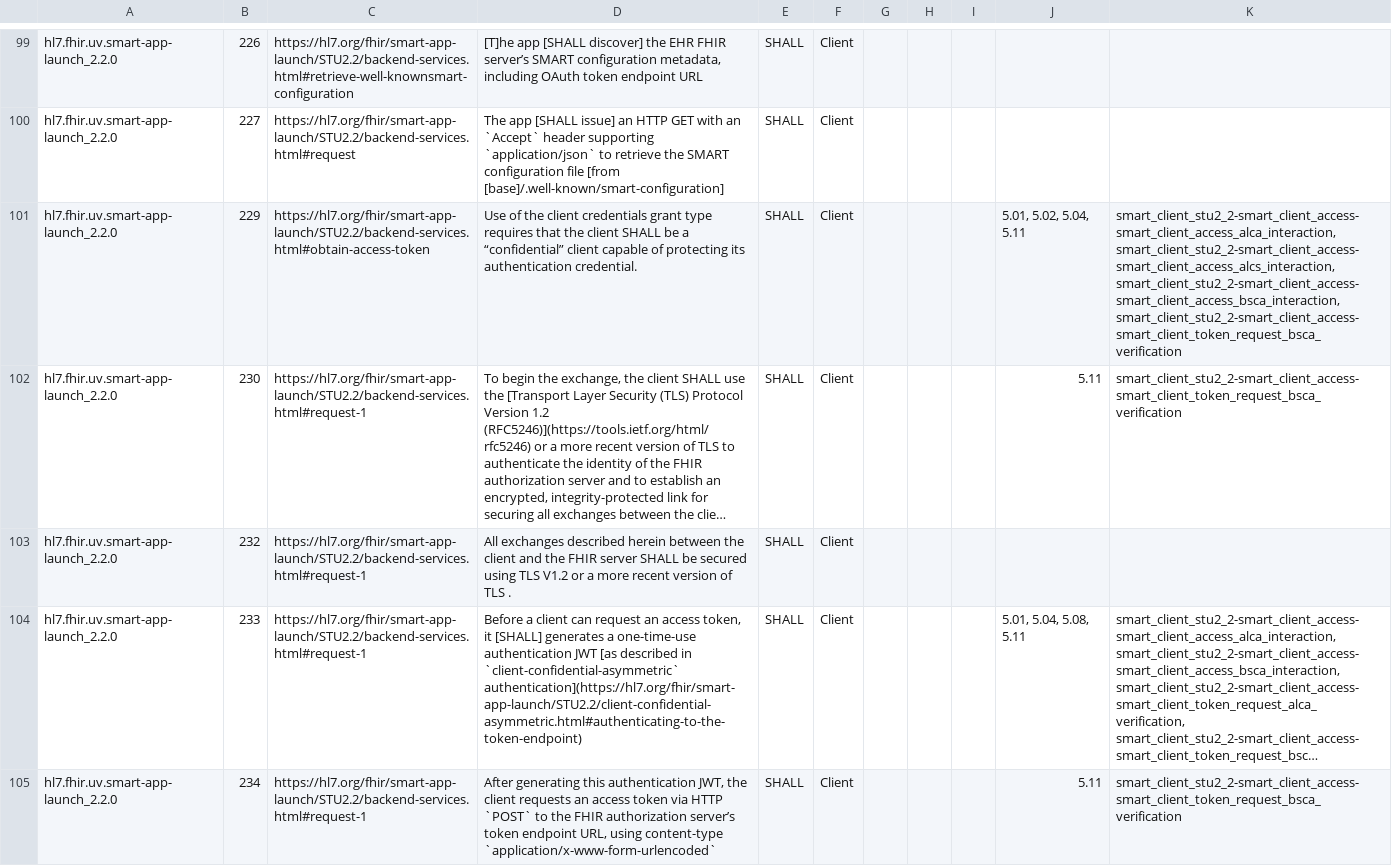
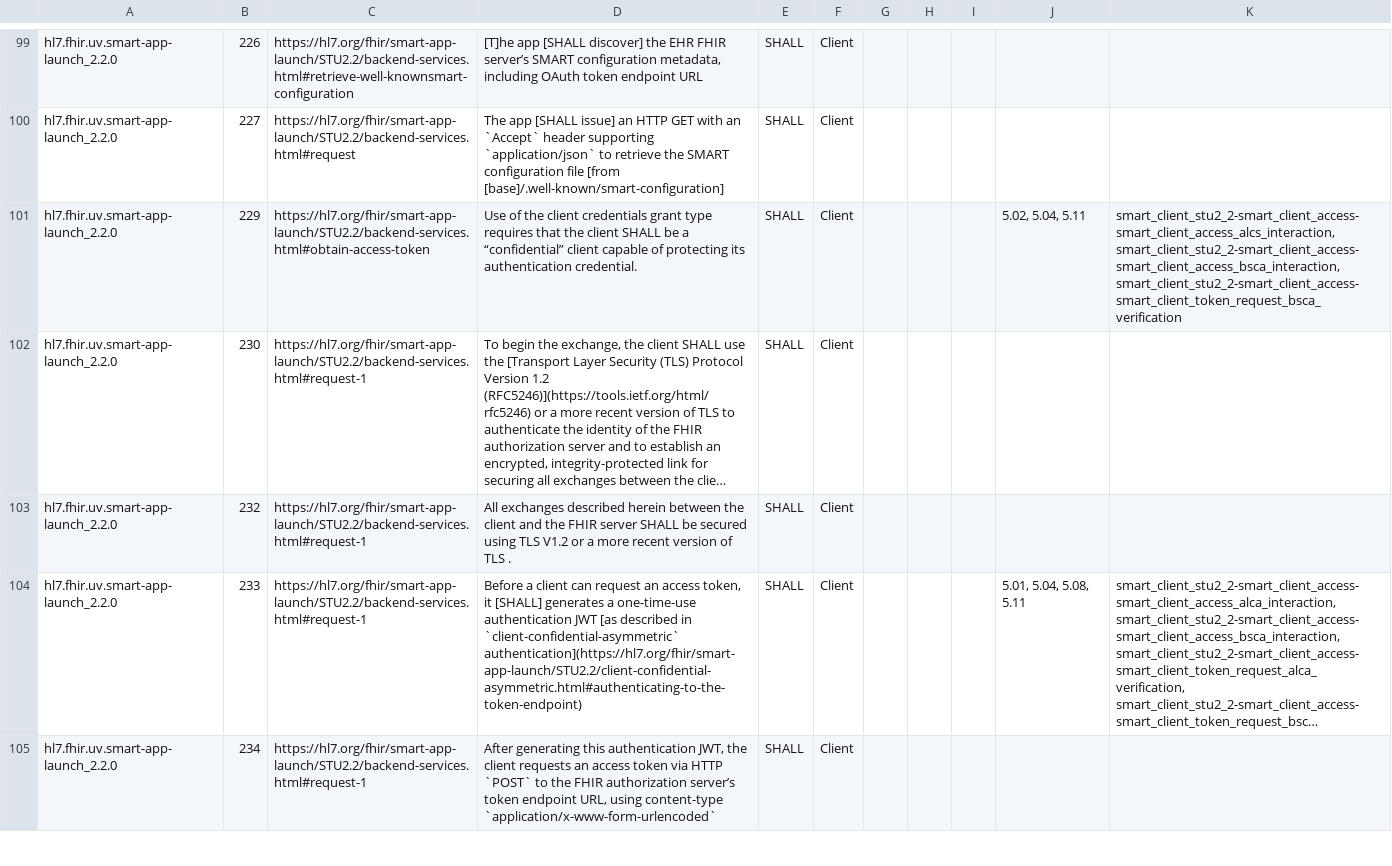
Before and after one commit to inferno-framework/smart-app-launch-test-kit, a CSV file: lib/smart_app_launch/requirements/generated/smart_client_stu2_2_requirements_coverage.csv, drawn as a sheet; only a part is shown, gaps mark what is left out; long unchanged cells end in …; the diff covers the shown part only; the diff names each change by its address in the sheet, - before the commit and + after, or states it on an @@ line.

Commit message:
Removed and moved some requirements annotations, regenerated coverage

```diff
--- a/lib/smart_app_launch/requirements/generated/smart_client_stu2_2_requirements_coverage.csv
+++ b/lib/smart_app_launch/requirements/generated/smart_client_stu2_2_requirements_coverage.csv
-J101: 5.01, 5.02, 5.04, 5.11
+J101: 5.02, 5.04, 5.11
-K101: smart_client_stu2_2-smart_client_access-smart_client_access_alca_interaction, smart_client_stu2_2-smart_client_access-smart_client_access_alcs_interaction, smart_client_stu2_2-smart_client_access-smart_client_access_bsca_interaction,…
+K101: smart_client_stu2_2-smart_client_access-smart_client_access_alcs_interaction, smart_client_stu2_2-smart_client_access-smart_client_access_bsca_interaction,…
-J102: 5.11
+J102: (empty)
-K102: smart_client_stu2_2-smart_client_access-smart_client_token_request_bsca_verification
+K102: (empty)
-J105: 5.11
+J105: (empty)
-K105: smart_client_stu2_2-smart_client_access-smart_client_token_request_bsca_verification
+K105: (empty)
```
Also changed, not shown: 18 edited cells elsewhere in this file, 8 other files.
